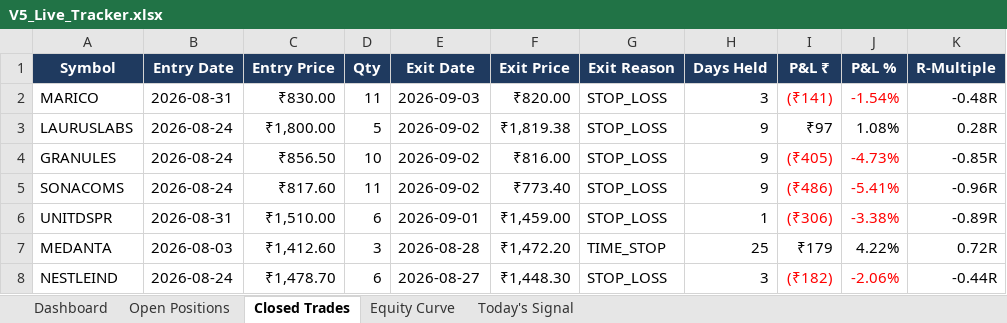
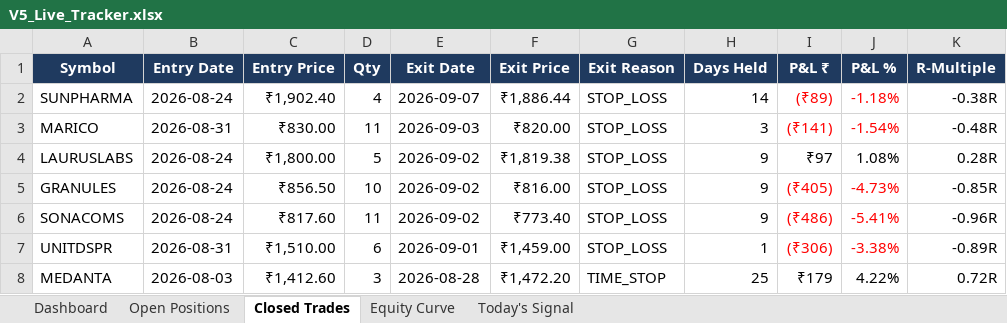
Before and after one commit to shubhamkrpal3-web/v5-stockpicker, an Excel workbook: V5_Live_Tracker.xlsx, sheet Closed Trades, drawn as a sheet; only a part is shown; the shorter side is filled out with more unchanged rows; values as stored, in another font and other column widths than the file's, no borders; conditional formats not drawn; the diff names each change by its address in the sheet, - before the commit and + after, or states it on an @@ line.

```diff
--- a/V5_Live_Tracker.xlsx (sheet Closed Trades)
+++ b/V5_Live_Tracker.xlsx (sheet Closed Trades)
+row 2: SUNPHARMA | 2026-08-24 | ₹1,902.40 | 4 | 2026-09-07 | ₹1,886.44 | STOP_LOSS | 14 | (₹89) | -1.18% | -0.38R
```
Also changed, not shown: sheet Today's Signal, sheet Open Positions, sheet Dashboard, sheet Equity Curve, 12 other files.
